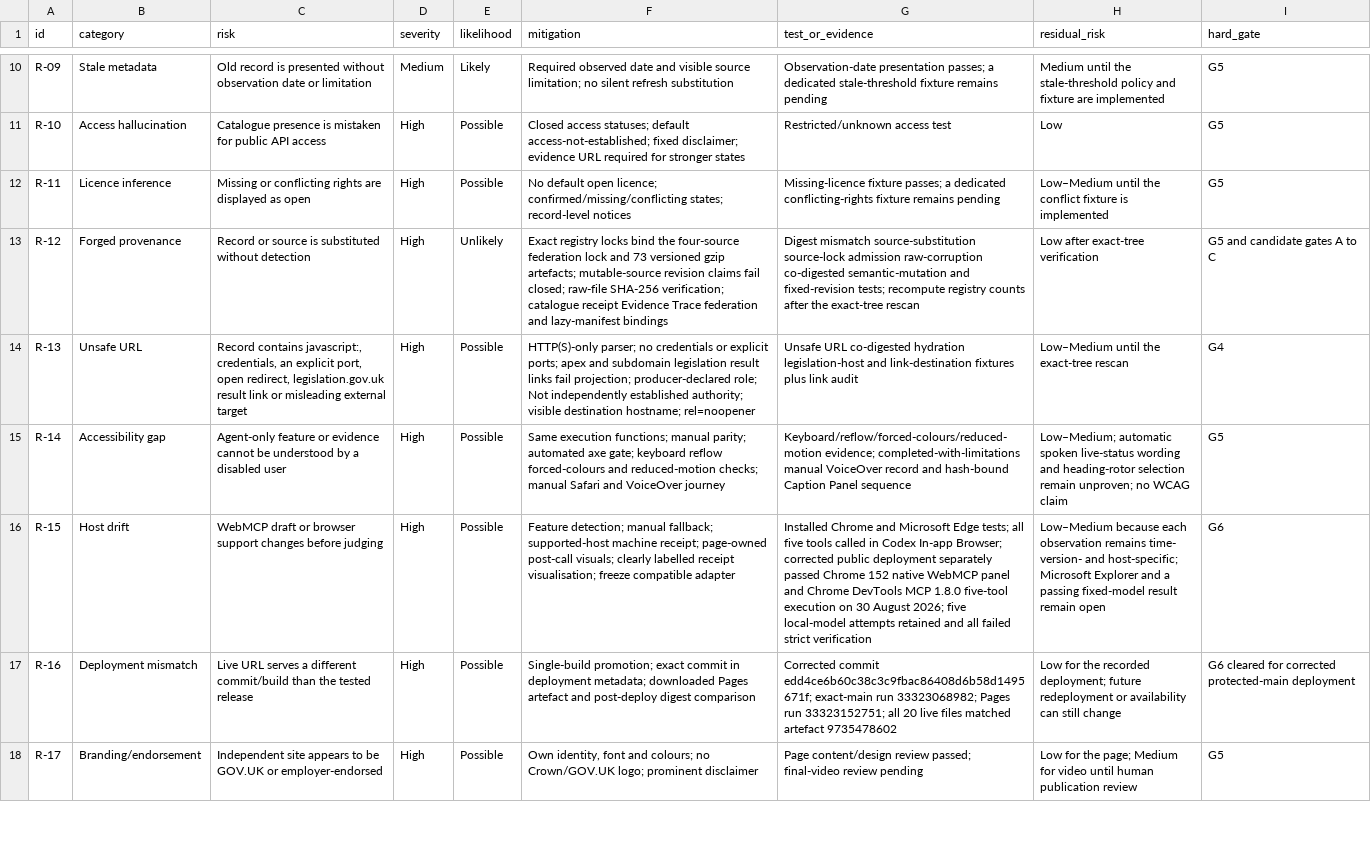
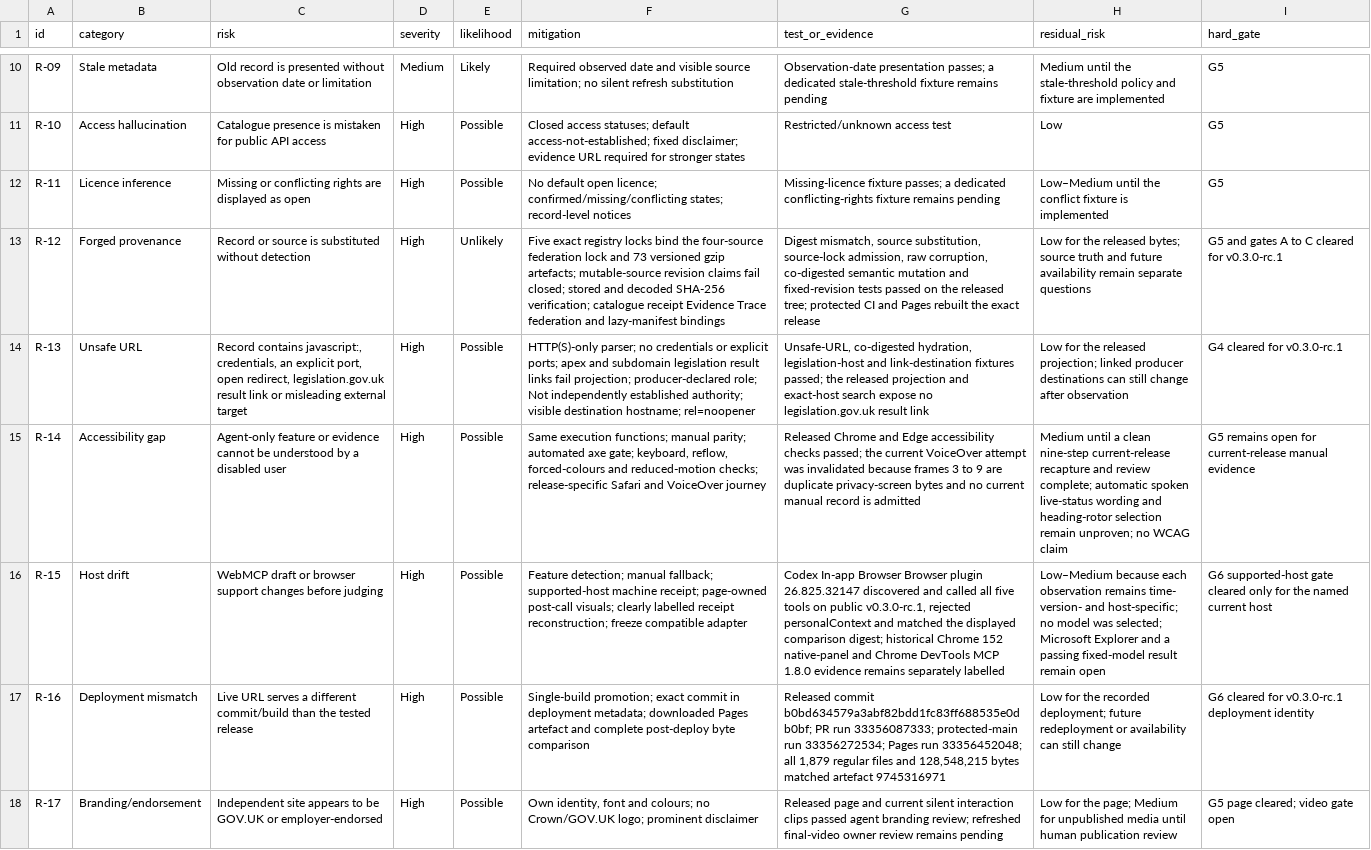
Before and after one commit to chris-page-gov/govuk-webmcp, a CSV file: docs/competition/risk-register.csv, drawn as a sheet; only a part is shown, gaps mark what is left out; the diff covers the shown part only; the diff names each change by its address in the sheet, - before the commit and + after, or states it on an @@ line.

```diff
--- a/docs/competition/risk-register.csv
+++ b/docs/competition/risk-register.csv
-F13 (mitigation): Exact registry locks bind the four-source federation lock and 73 versioned gzip artefacts; mutable-source revision claims fail closed; raw-file SHA-256 verification;…
+F13 (mitigation): Five exact registry locks bind the four-source federation lock and 73 versioned gzip artefacts; mutable-source revision claims fail closed; stored and decoded SHA-256 verification;…
-G13 (test_or_evidence): Digest mismatch source-substitution source-lock admission raw-corruption co-digested semantic-mutation and fixed-revision tests; recompute registry counts after the exact-tree rescan
+G13 (test_or_evidence): Digest mismatch, source substitution, source-lock admission, raw corruption, co-digested semantic mutation and fixed-revision tests passed on the released tree; protected CI and Pages rebuilt the exact release
-H13 (residual_risk): Low after exact-tree verification
+H13 (residual_risk): Low for the released bytes; source truth and future availability remain separate questions
-I13 (hard_gate): G5 and candidate gates A to C
+I13 (hard_gate): G5 and gates A to C cleared for v0.3.0-rc.1
-G14 (test_or_evidence): Unsafe URL co-digested hydration legislation-host and link-destination fixtures plus link audit
+G14 (test_or_evidence): Unsafe-URL, co-digested hydration, legislation-host and link-destination fixtures passed; the released projection and exact-host search expose no legislation.gov.uk result link
-H14 (residual_risk): Low–Medium until the exact-tree rescan
+H14 (residual_risk): Low for the released projection; linked producer destinations can still change after observation
-I14 (hard_gate): G4
+I14 (hard_gate): G4 cleared for v0.3.0-rc.1
-F15 (mitigation): …axe gate; keyboard reflow forced-colours and reduced-motion checks; manual Safari and…
+F15 (mitigation): …axe gate; keyboard, reflow, forced-colours and reduced-motion checks; release-specific Safari and…
-G15 (test_or_evidence): Keyboard/reflow/forced-colours/reduced-motion evidence; completed-with-limitations manual VoiceOver record and hash-bound Caption Panel sequence
+G15 (test_or_evidence): Released Chrome and Edge accessibility checks passed; the current VoiceOver attempt was invalidated because frames 3 to 9 are duplicate privacy-screen bytes and no current manual record is admitted
-H15 (residual_risk): Low–Medium; automatic spoken…
+H15 (residual_risk): Medium until a clean nine-step current-release recapture and review complete; automatic spoken…
-I15 (hard_gate): G5
+I15 (hard_gate): G5 remains open for current-release manual evidence
-F16 (mitigation): …labelled receipt visualisation; freeze compatible…
+F16 (mitigation): …labelled receipt reconstruction; freeze compatible…
-G16 (test_or_evidence): Installed Chrome and Microsoft Edge tests; all five tools called in Codex In-app Browser; corrected public deployment separately passed Chrome 152 native WebMCP panel and Chrome DevTools MCP 1.8.0 five-tool execution on 30 August 2026; five local-model attempts retained and all failed strict verification
+G16 (test_or_evidence): Codex In-app Browser Browser plugin 26.825.32147 discovered and called all five tools on public v0.3.0-rc.1, rejected personalContext and matched the displayed comparison digest; historical Chrome 152 native-panel and Chrome DevTools MCP 1.8.0 evidence remains separately labelled
-H16 (residual_risk): …and host-specific; Microsoft Explorer…
+H16 (residual_risk): …and host-specific; no model was selected; Microsoft Explorer…
-I16 (hard_gate): G6
+I16 (hard_gate): G6 supported-host gate cleared only for the named current host
-F17 (mitigation): …artefact and post-deploy digest comparison
+F17 (mitigation): …artefact and complete post-deploy byte comparison
-G17 (test_or_evidence): Corrected commit edd4ce6b60c38c3c9fbac86408d6b58d1495671f; exact-main run 33323068982; Pages run 33323152751; all 20 live files matched artefact 9735478602
+G17 (test_or_evidence): Released commit b0bd634579a3abf82bdd1fc83ff688535e0db0bf; PR run 33356087333; protected-main run 33356272534; Pages run 33356452048; all 1,879 regular files and 128,548,215 bytes matched artefact 9745316971
-I17 (hard_gate): …cleared for corrected protected-main deployment
+I17 (hard_gate): …cleared for v0.3.0-rc.1 deployment identity
-G18 (test_or_evidence): Page content/design review passed; final-video review pending
+G18 (test_or_evidence): Released page and current silent interaction clips passed agent branding review; refreshed final-video owner review remains pending
-H18 (residual_risk): …Medium for video until human…
+H18 (residual_risk): …Medium for unpublished media until human…
-I18 (hard_gate): G5
+I18 (hard_gate): G5 page cleared; video gate open
```
Also changed, not shown: 23 edited cells elsewhere in this file, docs/competition/asset-register.csv, docs/competition/evaluation-set.csv, 26 other files.
